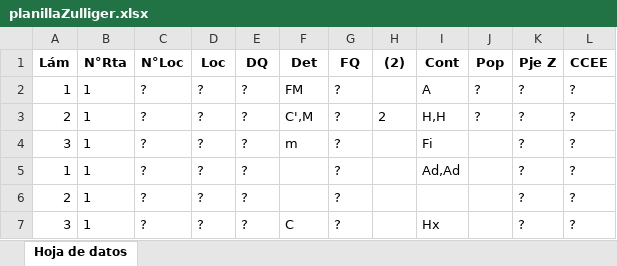
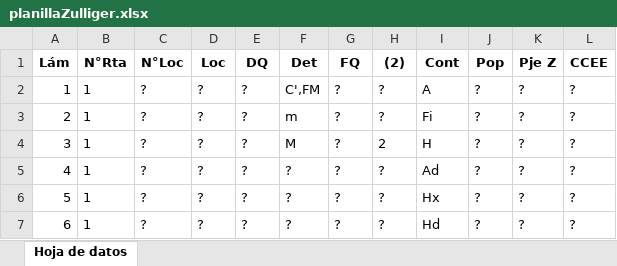
Before and after one commit to BernardoRivero/ZZulliger, an Excel workbook: planillaZulliger.xlsx, sheet Hoja de datos, drawn as a sheet; values as stored, in another font and other column widths than the file's, no borders; the diff names each change by its address in the sheet, - before the commit and + after, or states it on an @@ line.

Commit message:
falta mergear filas en excel

```diff
--- a/planillaZulliger.xlsx (sheet Hoja de datos)
+++ b/planillaZulliger.xlsx (sheet Hoja de datos)
-F2 (Det): FM
+F2 (Det): C',FM
-H2 ((2)): (empty)
+H2 ((2)): ?
-F3 (Det): C',M
+F3 (Det): m
-H3 ((2)): 2
+H3 ((2)): ?
-I3 (Cont): H,H
+I3 (Cont): Fi
-F4 (Det): m
+F4 (Det): M
-H4 ((2)): (empty)
+H4 ((2)): 2
-I4 (Cont): Fi
+I4 (Cont): H
-J4:J7 (Pop): (empty)
+J4:J7 (Pop): ?
-A5 (Lám): 1
+A5 (Lám): 4
-F5:F6 (Det): (empty)
+F5:F6 (Det): ?
-H5:H7 ((2)): (empty)
+H5:H7 ((2)): ?
-I5 (Cont): Ad,Ad
+I5 (Cont): Ad
-A6 (Lám): 2
+A6 (Lám): 5
-I6 (Cont): (empty)
+I6 (Cont): Hx
-A7 (Lám): 3
+A7 (Lám): 6
-F7 (Det): C
+F7 (Det): ?
-I7 (Cont): Hx
+I7 (Cont): Hd
```
Also changed, not shown: 2 other files.
